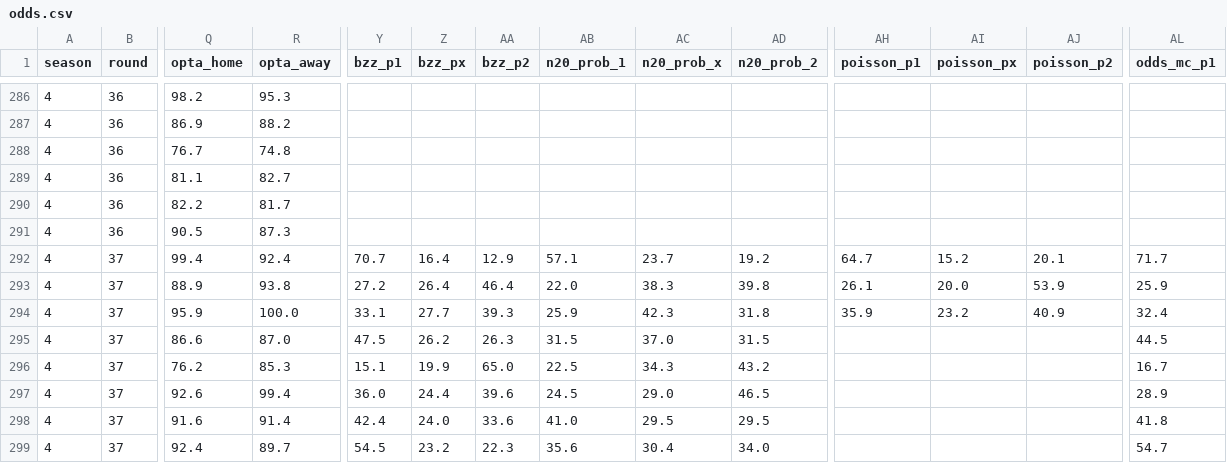
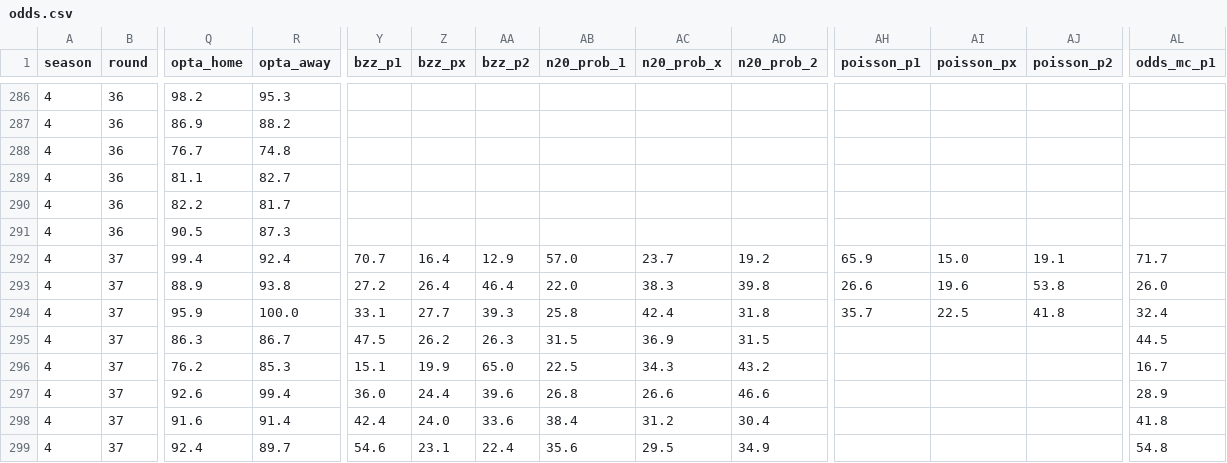
Before and after one commit to Stenner93/Odds, a CSV file: data/odds.csv, drawn as a sheet; only a part is shown, gaps mark what is left out; the diff covers the shown part only; the diff names each change by its address in the sheet, - before the commit and + after, or states it on an @@ line.

```diff
--- a/data/odds.csv
+++ b/data/odds.csv
-AB292 (n20_prob_1): 57.1
+AB292 (n20_prob_1): 57.0
-AH292 (poisson_p1): 64.7
+AH292 (poisson_p1): 65.9
-AI292 (poisson_px): 15.2
+AI292 (poisson_px): 15.0
-AJ292 (poisson_p2): 20.1
+AJ292 (poisson_p2): 19.1
-AH293 (poisson_p1): 26.1
+AH293 (poisson_p1): 26.6
-AI293 (poisson_px): 20.0
+AI293 (poisson_px): 19.6
-AJ293 (poisson_p2): 53.9
+AJ293 (poisson_p2): 53.8
-AL293 (odds_mc_p1): 25.9
+AL293 (odds_mc_p1): 26.0
-AB294 (n20_prob_1): 25.9
+AB294 (n20_prob_1): 25.8
-AC294 (n20_prob_x): 42.3
+AC294 (n20_prob_x): 42.4
-AH294 (poisson_p1): 35.9
+AH294 (poisson_p1): 35.7
-AI294 (poisson_px): 23.2
+AI294 (poisson_px): 22.5
-AJ294 (poisson_p2): 40.9
+AJ294 (poisson_p2): 41.8
-Q295 (opta_home): 86.6
+Q295 (opta_home): 86.3
-R295 (opta_away): 87.0
+R295 (opta_away): 86.7
-AC295 (n20_prob_x): 37.0
+AC295 (n20_prob_x): 36.9
-AB297 (n20_prob_1): 24.5
+AB297 (n20_prob_1): 26.8
-AC297 (n20_prob_x): 29.0
+AC297 (n20_prob_x): 26.6
-AD297 (n20_prob_2): 46.5
+AD297 (n20_prob_2): 46.6
-AB298 (n20_prob_1): 41.0
+AB298 (n20_prob_1): 38.4
-AC298 (n20_prob_x): 29.5
+AC298 (n20_prob_x): 31.2
-AD298 (n20_prob_2): 29.5
+AD298 (n20_prob_2): 30.4
-Y299 (bzz_p1): 54.5
+Y299 (bzz_p1): 54.6
-Z299 (bzz_px): 23.2
+Z299 (bzz_px): 23.1
-AA299 (bzz_p2): 22.3
+AA299 (bzz_p2): 22.4
-AC299 (n20_prob_x): 30.4
+AC299 (n20_prob_x): 29.5
-AD299 (n20_prob_2): 34.0
+AD299 (n20_prob_2): 34.9
-AL299 (odds_mc_p1): 54.7
+AL299 (odds_mc_p1): 54.8
```
Also changed, not shown: 9 edited cells elsewhere in this file, data/predictor_log.csv, 1 other file.
